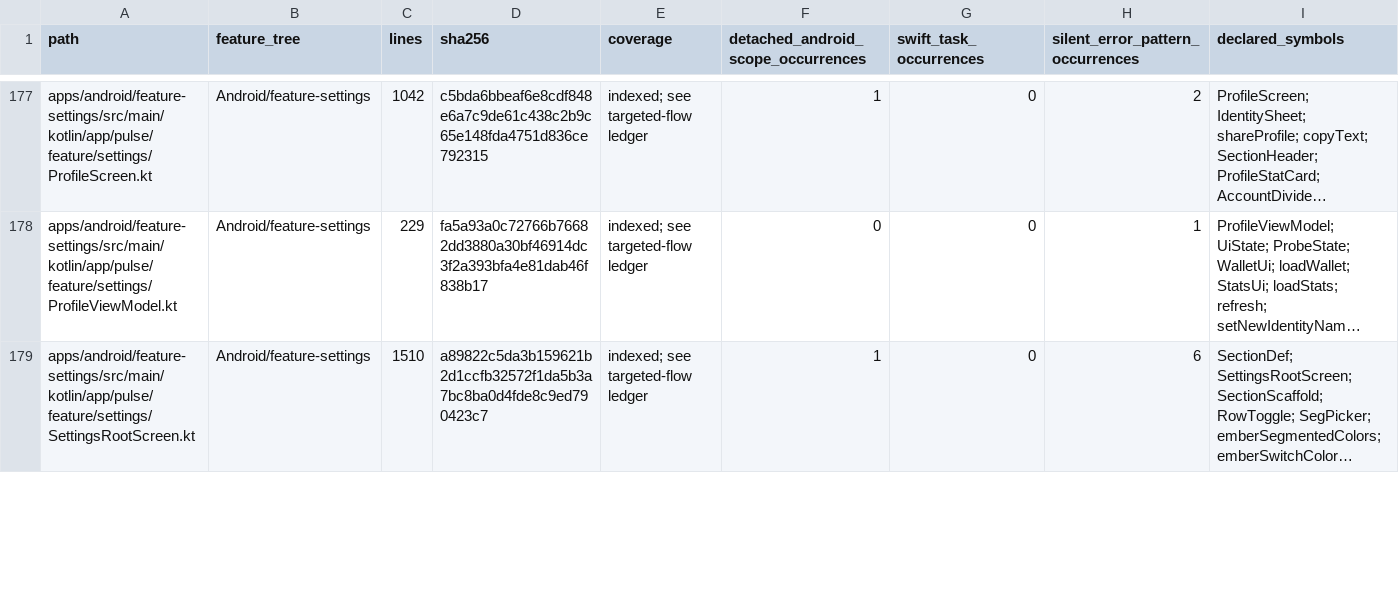
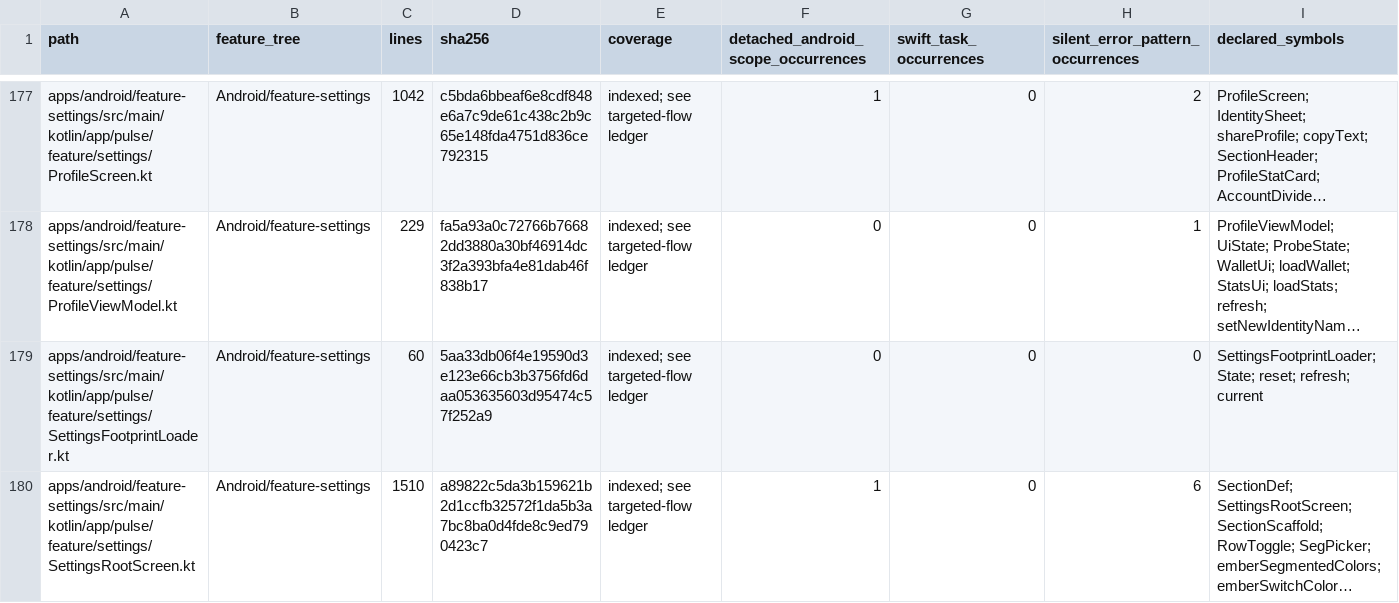
Before and after one commit to GrapseeAgency/the-mystrious-chat-app, a CSV file: docs/NATIVE-SOURCE-INVENTORY.csv, drawn as a sheet; only a part is shown, gaps mark what is left out; long unchanged cells end in …; the diff covers the shown part only; the diff names each change by its address in the sheet, - before the commit and + after, or states it on an @@ line.

Commit message:
Keep settings reads and legacy profile credentials with their original owner
Co-authored-by: arena-agent <297053741+arena-agent@users.noreply.github.com>

```diff
--- a/docs/NATIVE-SOURCE-INVENTORY.csv
+++ b/docs/NATIVE-SOURCE-INVENTORY.csv
+row 179: apps/android/feature-settings/src/main/kotlin/app/pulse/feature/settings/SettingsFootprintLoader.kt | Android/feature-settings | 60 | 5aa33db06f4e19590d3e123e66cb3b3756fd6daa053635603d95474c57f252a9 | indexed; see targeted-flow ledger | 0 | 0 | 0 | SettingsFootprintLoader; State; reset; refresh; current
```
Also changed, not shown: 10 edited cells elsewhere in this file, 7 other files.
